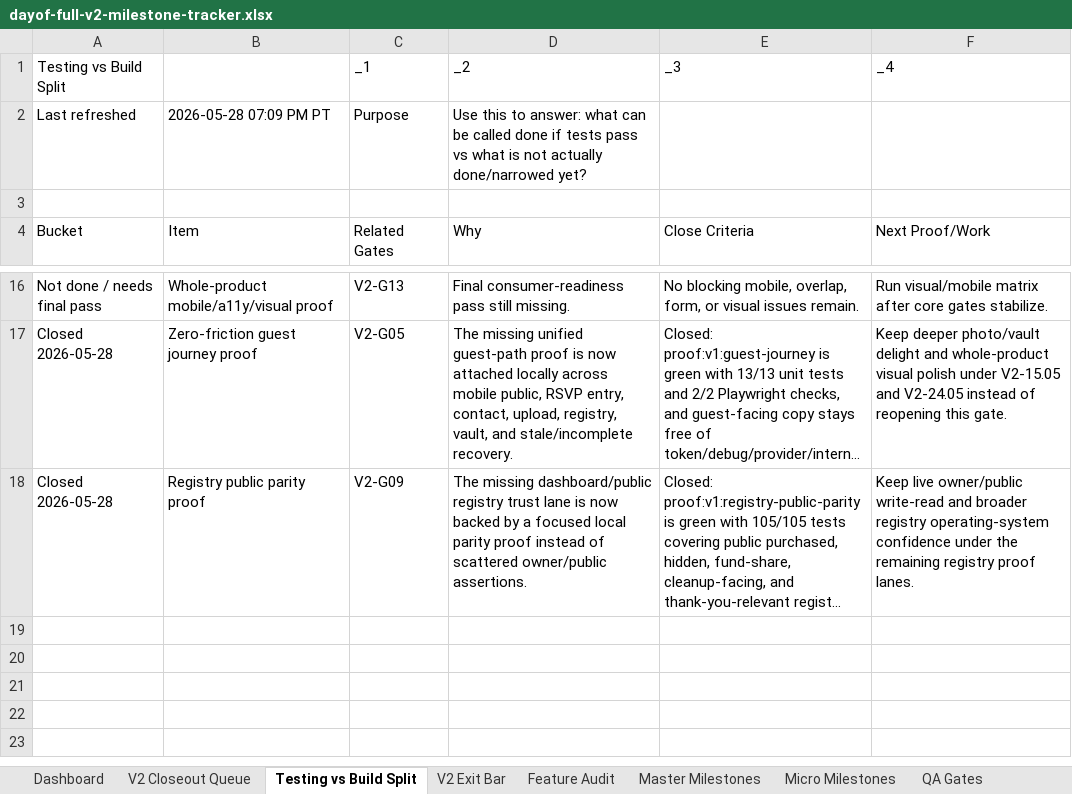
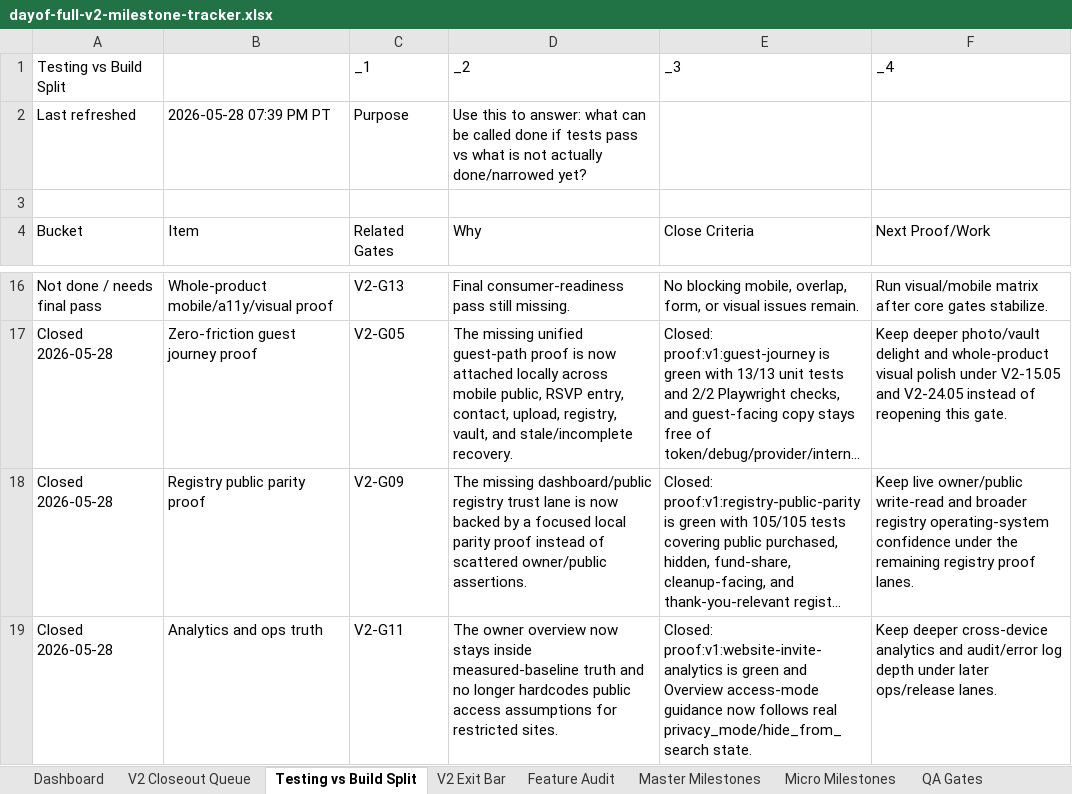
Before and after one commit to jeanericgagnon/wedding-site-Bolt, an Excel workbook: outputs/full-v2-tracker/dayof-full-v2-milestone-tracker.xlsx, sheet Testing vs Build Split, drawn as a sheet; only a part is shown, gaps mark what is left out; long unchanged cells end in …; values as stored, in another font and other column widths than the file's, no borders; the diff names each change by its address in the sheet, - before the commit and + after, or states it on an @@ line.

Commit message:
Close analytics truth gate

```diff
--- a/outputs/full-v2-tracker/dayof-full-v2-milestone-tracker.xlsx (sheet Testing vs Build Split)
+++ b/outputs/full-v2-tracker/dayof-full-v2-milestone-tracker.xlsx (sheet Testing vs Build Split)
-B2: 2026-05-28 07:09 PM PT
+B2: 2026-05-28 07:39 PM PT
+row 19: Closed 2026-05-28 | Analytics and ops truth | V2-G11 | The owner overview now stays inside measured-baseline truth and no longer hardcodes public access assumptions for restricted sites. | Closed: proof:v1:website-invite-analytics is green and Overview access-mode guidance now follows real privacy_mode/hide_from_search state. | Keep deeper cross-device analytics and audit/error log depth under later ops/release lanes.
```
Also changed, not shown: sheet V2 Closeout Queue, sheet Audit Log, sheet V2 Exit Bar, sheet Micro Milestones, sheet Master Milestones, 4 other files.
